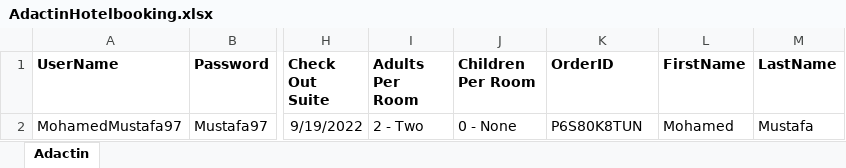
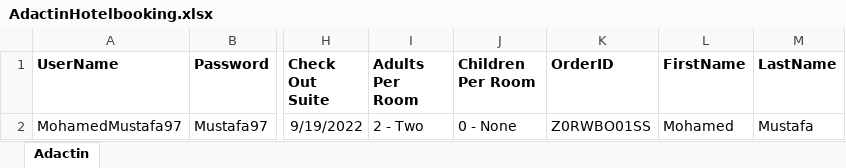
Before and after one commit to Mustafa9719/FrameWorkBase, an Excel workbook: Excel/AdactinHotelbooking.xlsx, sheet Adactin, drawn as a sheet; only a part is shown, gaps mark what is left out; values as stored, in another font and other column widths than the file's, no borders; the diff names each change by its address in the sheet, - before the commit and + after, or states it on an @@ line.

```diff
--- a/Excel/AdactinHotelbooking.xlsx (sheet Adactin)
+++ b/Excel/AdactinHotelbooking.xlsx (sheet Adactin)
-K2 (OrderID): P6S80K8TUN
+K2 (OrderID): Z0RWBO01SS
```
Also changed, not shown: 40 other files.
